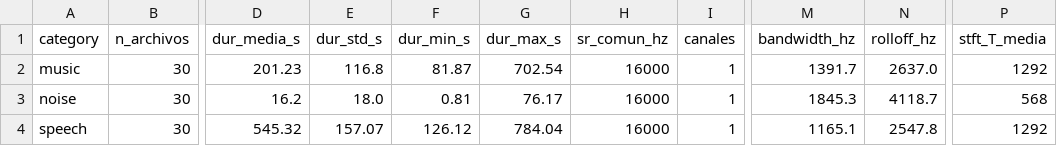
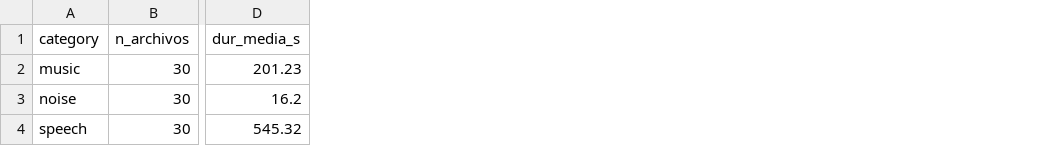
Before and after one commit to LuisPablo54/nmf-audio-separation, a CSV file: outputs/summary_MUSAN.csv, drawn as a sheet; only a part is shown, gaps mark what is left out; the diff names each change by its address in the sheet, - before the commit and + after, or states it on an @@ line.

```diff
--- a/outputs/summary_MUSAN.csv
+++ b/outputs/summary_MUSAN.csv
-column E (dur_std_s), rows 2-4: 116.8 | 18.0 | 157.07
-column F (dur_min_s), rows 2-4: 81.87 | 0.81 | 126.12
-column G (dur_max_s), rows 2-4: 702.54 | 76.17 | 784.04
-column H (sr_comun_hz), rows 2-4: all 16000
-column I (canales), rows 2-4: all 1
-column M (bandwidth_hz), rows 2-4: 1391.7 | 1845.3 | 1165.1
-column N (rolloff_hz), rows 2-4: 2637.0 | 4118.7 | 2547.8
-column P (stft_T_media), rows 2-4: 1292 | 568 | 1292
```
Also changed, not shown: 5 other files.
